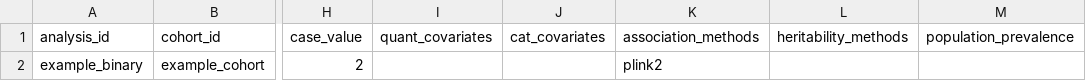
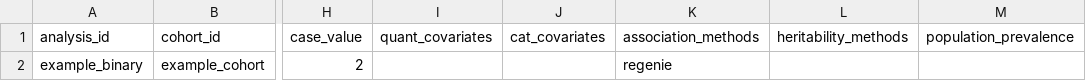
Before and after one commit to lyh970817/gwas, a CSV file: assets/examples/relational/analysis_manifest_binary.csv, drawn as a sheet; only a part is shown, gaps mark what is left out; the diff names each change by its address in the sheet, - before the commit and + after, or states it on an @@ line.

```diff
--- a/assets/examples/relational/analysis_manifest_binary.csv
+++ b/assets/examples/relational/analysis_manifest_binary.csv
-K2 (association_methods): plink2
+K2 (association_methods): regenie
```
Also changed, not shown: assets/examples/relational/analysis_manifest_association_only.csv, assets/examples/relational/analysis_manifest_heterogeneous.csv, 25 other files.
